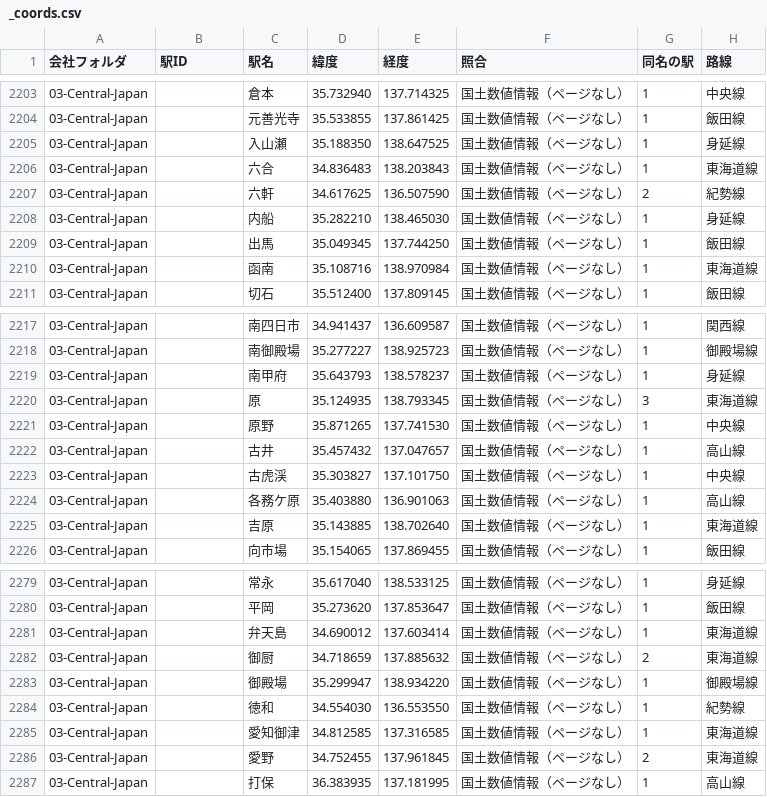
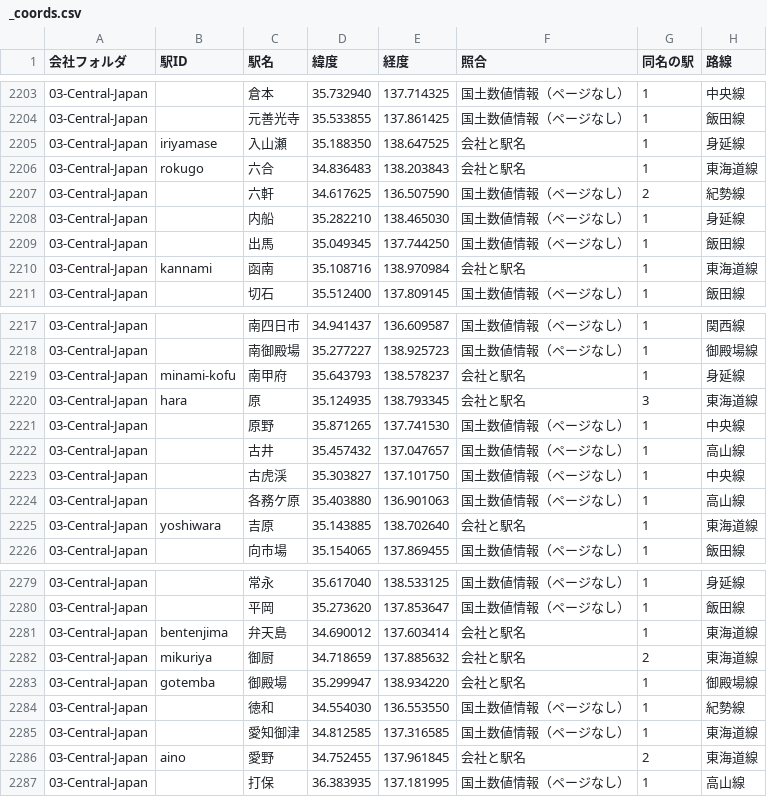
Before and after one commit to ISHIKAWA-Hayato/zenmidf-site-yaml, a CSV file: data/_coords.csv, drawn as a sheet; only a part is shown, gaps mark what is left out; the diff covers the shown part only.

```diff
--- a/data/_coords.csv
+++ b/data/_coords.csv
@@ -2204,4 +2204,4 @@
 03-Central-Japan,,元善光寺,35.533855,137.861425,国土数値情報（ページなし）,1,飯田線
-03-Central-Japan,,入山瀬,35.188350,138.647525,国土数値情報（ページなし）,1,身延線
-03-Central-Japan,,六合,34.836483,138.203843,国土数値情報（ページなし）,1,東海道線
+03-Central-Japan,iriyamase,入山瀬,35.188350,138.647525,会社と駅名,1,身延線
+03-Central-Japan,rokugo,六合,34.836483,138.203843,会社と駅名,1,東海道線
 03-Central-Japan,,六軒,34.617625,136.507590,国土数値情報（ページなし）,2,紀勢線
@@ -2209,3 +2209,3 @@
 03-Central-Japan,,出馬,35.049345,137.744250,国土数値情報（ページなし）,1,飯田線
-03-Central-Japan,,函南,35.108716,138.970984,国土数値情報（ページなし）,1,東海道線
+03-Central-Japan,kannami,函南,35.108716,138.970984,会社と駅名,1,東海道線
 03-Central-Japan,,切石,35.512400,137.809145,国土数値情報（ページなし）,1,飯田線
@@ -2218,4 +2218,4 @@
 03-Central-Japan,,南御殿場,35.277227,138.925723,国土数値情報（ページなし）,1,御殿場線
-03-Central-Japan,,南甲府,35.643793,138.578237,国土数値情報（ページなし）,1,身延線
-03-Central-Japan,,原,35.124935,138.793345,国土数値情報（ページなし）,3,東海道線
+03-Central-Japan,minami-kofu,南甲府,35.643793,138.578237,会社と駅名,1,身延線
+03-Central-Japan,hara,原,35.124935,138.793345,会社と駅名,3,東海道線
 03-Central-Japan,,原野,35.871265,137.741530,国土数値情報（ページなし）,1,中央線
@@ -2224,3 +2224,3 @@
 03-Central-Japan,,各務ケ原,35.403880,136.901063,国土数値情報（ページなし）,1,高山線
-03-Central-Japan,,吉原,35.143885,138.702640,国土数値情報（ページなし）,1,東海道線
+03-Central-Japan,yoshiwara,吉原,35.143885,138.702640,会社と駅名,1,東海道線
 03-Central-Japan,,向市場,35.154065,137.869455,国土数値情報（ページなし）,1,飯田線
@@ -2280,8 +2280,8 @@
 03-Central-Japan,,平岡,35.273620,137.853647,国土数値情報（ページなし）,1,飯田線
-03-Central-Japan,,弁天島,34.690012,137.603414,国土数値情報（ページなし）,1,東海道線
-03-Central-Japan,,御厨,34.718659,137.885632,国土数値情報（ページなし）,2,東海道線
-03-Central-Japan,,御殿場,35.299947,138.934220,国土数値情報（ページなし）,1,御殿場線
+03-Central-Japan,bentenjima,弁天島,34.690012,137.603414,会社と駅名,1,東海道線
+03-Central-Japan,mikuriya,御厨,34.718659,137.885632,会社と駅名,2,東海道線
+03-Central-Japan,gotemba,御殿場,35.299947,138.934220,会社と駅名,1,御殿場線
 03-Central-Japan,,徳和,34.554030,136.553550,国土数値情報（ページなし）,1,紀勢線
 03-Central-Japan,,愛知御津,34.812585,137.316585,国土数値情報（ページなし）,1,東海道線
-03-Central-Japan,,愛野,34.752455,137.961845,国土数値情報（ページなし）,2,東海道線
+03-Central-Japan,aino,愛野,34.752455,137.961845,会社と駅名,2,東海道線
 03-Central-Japan,,打保,36.383935,137.181995,国土数値情報（ページなし）,1,高山線
```
Also changed, not shown: 70 edited cells elsewhere in this file, 46 other files.
